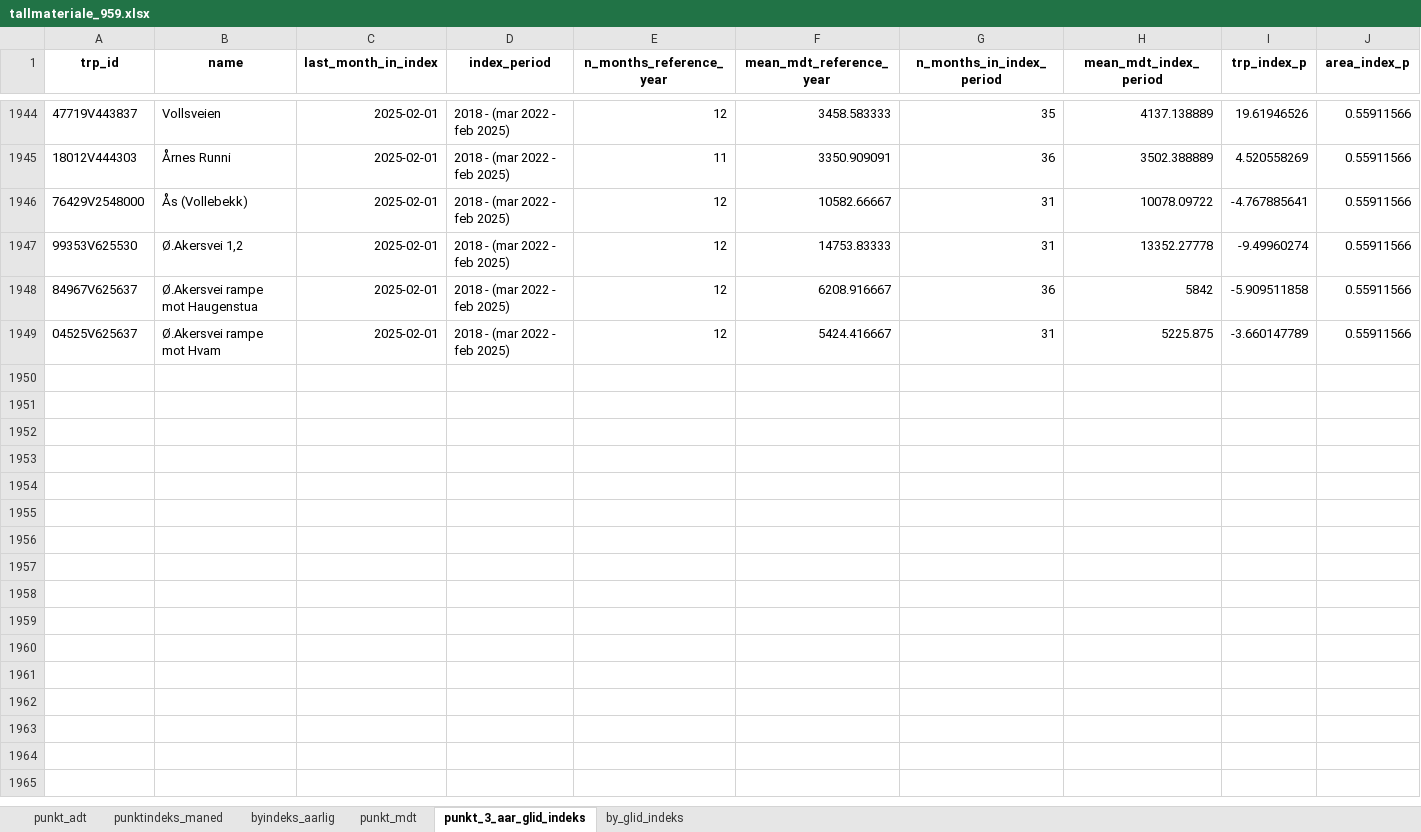
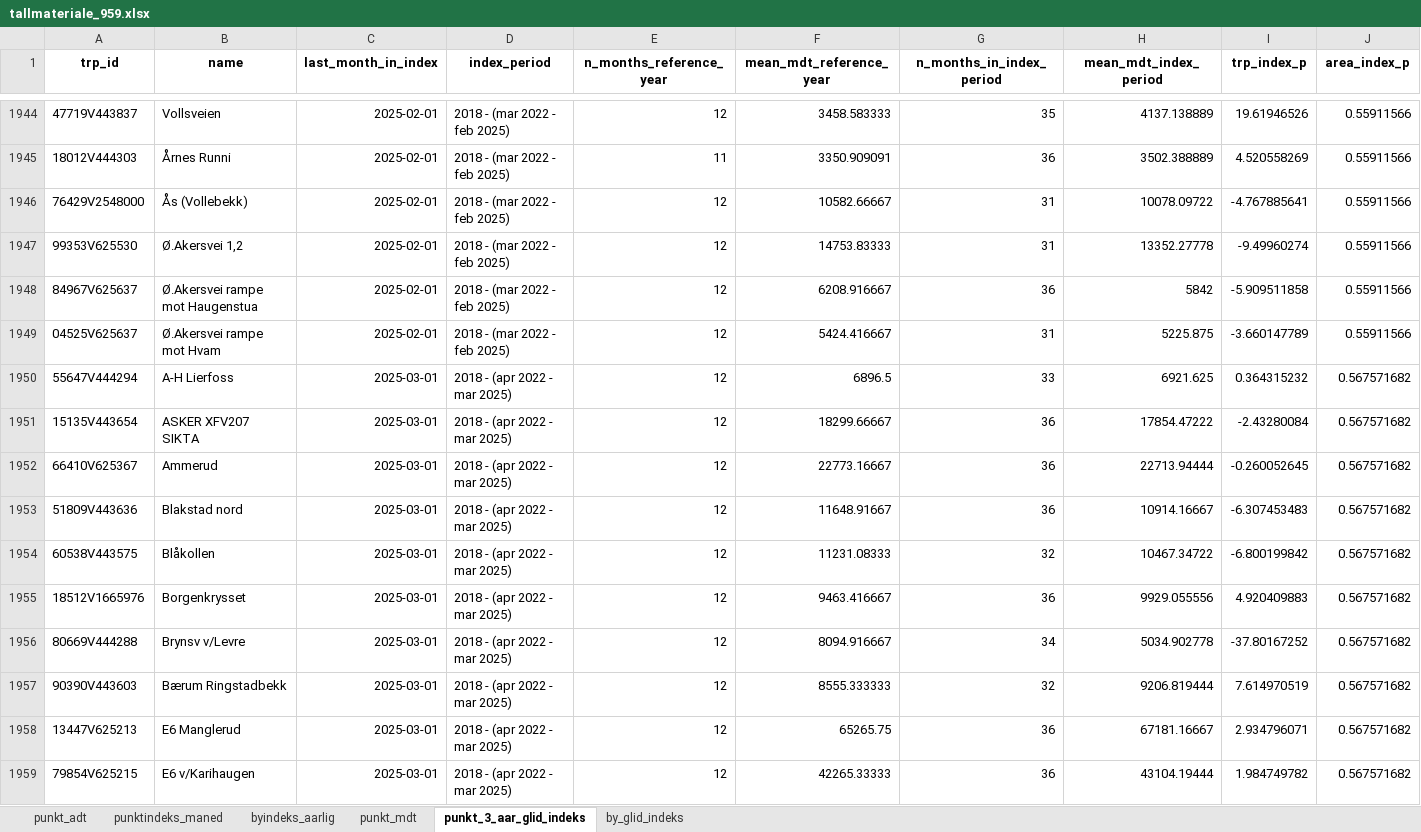
Before and after one commit to snohan/byindeks, an Excel workbook: data_indexpoints_tidy/tallmateriale_959.xlsx, sheet punkt_3_aar_glid_indeks, drawn as a sheet; only a part is shown, gaps mark what is left out; values as stored, in another font and other column widths than the file's, no borders; the diff covers the shown part only; the diff names each change by its address in the sheet, - before the commit and + after, or states it on an @@ line.

```diff
--- a/data_indexpoints_tidy/tallmateriale_959.xlsx (sheet punkt_3_aar_glid_indeks)
+++ b/data_indexpoints_tidy/tallmateriale_959.xlsx (sheet punkt_3_aar_glid_indeks)
+row 1950: 55647V444294 | A-H Lierfoss | 2025-03-01 | 2018 - (apr 2022 - mar 2025) | 12 | 6896.5 | 33 | 6921.625 | 0.364315232 | 0.567571682
+row 1951: 15135V443654 | ASKER XFV207 SIKTA | 2025-03-01 | 2018 - (apr 2022 - mar 2025) | 12 | 18299.66667 | 36 | 17854.47222 | -2.43280084 | 0.567571682
+row 1952: 66410V625367 | Ammerud | 2025-03-01 | 2018 - (apr 2022 - mar 2025) | 12 | 22773.16667 | 36 | 22713.94444 | -0.260052645 | 0.567571682
+row 1953: 51809V443636 | Blakstad nord | 2025-03-01 | 2018 - (apr 2022 - mar 2025) | 12 | 11648.91667 | 36 | 10914.16667 | -6.307453483 | 0.567571682
+row 1954: 60538V443575 | Blåkollen | 2025-03-01 | 2018 - (apr 2022 - mar 2025) | 12 | 11231.08333 | 32 | 10467.34722 | -6.800199842 | 0.567571682
+row 1955: 18512V1665976 | Borgenkrysset | 2025-03-01 | 2018 - (apr 2022 - mar 2025) | 12 | 9463.416667 | 36 | 9929.055556 | 4.920409883 | 0.567571682
+row 1956: 80669V444288 | Brynsv v/Levre | 2025-03-01 | 2018 - (apr 2022 - mar 2025) | 12 | 8094.916667 | 34 | 5034.902778 | -37.80167252 | 0.567571682
+row 1957: 90390V443603 | Bærum Ringstadbekk | 2025-03-01 | 2018 - (apr 2022 - mar 2025) | 12 | 8555.333333 | 32 | 9206.819444 | 7.614970519 | 0.567571682
+row 1958: 13447V625213 | E6 Manglerud | 2025-03-01 | 2018 - (apr 2022 - mar 2025) | 12 | 65265.75 | 36 | 67181.16667 | 2.934796071 | 0.567571682
+row 1959: 79854V625215 | E6 v/Karihaugen | 2025-03-01 | 2018 - (apr 2022 - mar 2025) | 12 | 42265.33333 | 36 | 43104.19444 | 1.984749782 | 0.567571682
```
Also changed, not shown: 78 added rows and 39 removed rows elsewhere in this sheet, sheet punkt_mdt, sheet punktindeks_maned, sheet by_glid_indeks, sheet punkt_adt, sheet byindeks_aarlig.
